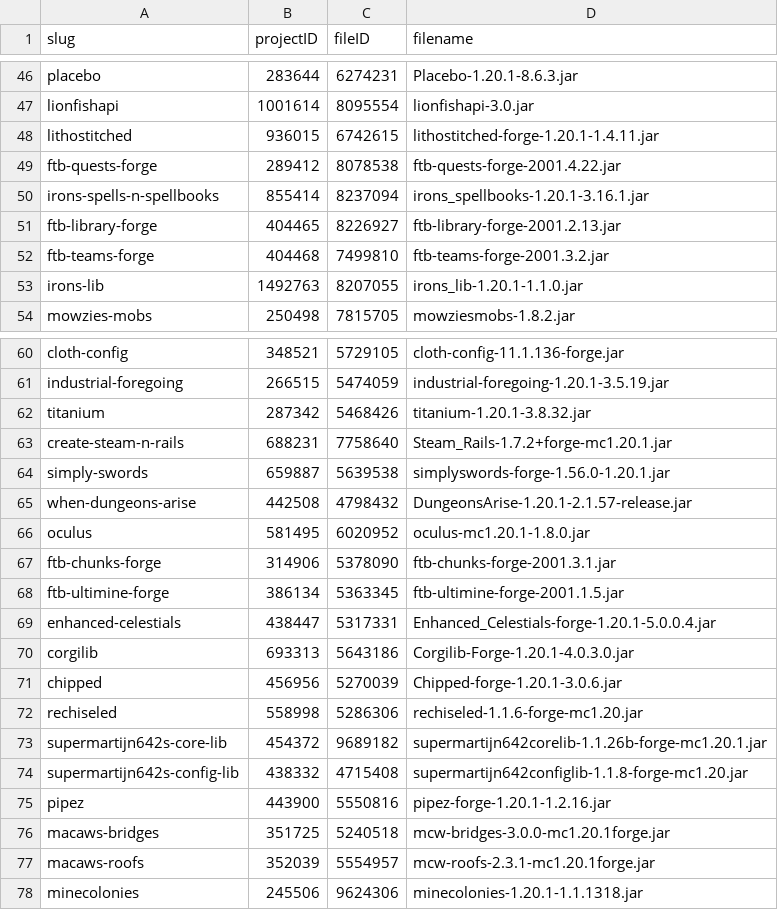
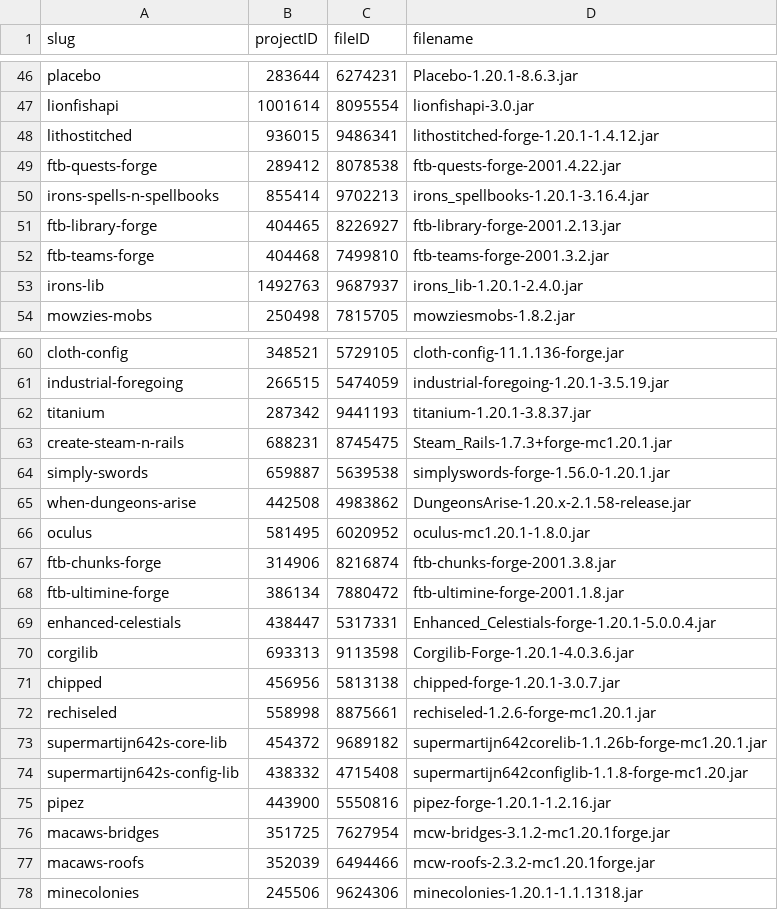
Before and after one commit to ThePowerMisha/ashes-of-the-fallen-world, a TSV file: overrides/ashes_docs/mods-lock.tsv, drawn as a sheet; only a part is shown, gaps mark what is left out; the diff covers the shown part only.

Commit message:
Trial 36 Forge 1.20.1 mod releases with a server startup check

```diff
--- a/overrides/ashes_docs/mods-lock.tsv
+++ b/overrides/ashes_docs/mods-lock.tsv
@@ -47,8 +47,8 @@ placebo	283644	6274231	Placebo-1.20.1-8.6.3.jar
 lionfishapi	1001614	8095554	lionfishapi-3.0.jar
-lithostitched	936015	6742615	lithostitched-forge-1.20.1-1.4.11.jar
+lithostitched	936015	9486341	lithostitched-forge-1.20.1-1.4.12.jar
 ftb-quests-forge	289412	8078538	ftb-quests-forge-2001.4.22.jar
-irons-spells-n-spellbooks	855414	8237094	irons_spellbooks-1.20.1-3.16.1.jar
+irons-spells-n-spellbooks	855414	9702213	irons_spellbooks-1.20.1-3.16.4.jar
 ftb-library-forge	404465	8226927	ftb-library-forge-2001.2.13.jar
 ftb-teams-forge	404468	7499810	ftb-teams-forge-2001.3.2.jar
-irons-lib	1492763	8207055	irons_lib-1.20.1-1.1.0.jar
+irons-lib	1492763	9687937	irons_lib-1.20.1-2.4.0.jar
 mowzies-mobs	250498	7815705	mowziesmobs-1.8.2.jar
@@ -61,13 +61,13 @@ cloth-config	348521	5729105	cloth-config-11.1.136-forge.jar
 industrial-foregoing	266515	5474059	industrial-foregoing-1.20.1-3.5.19.jar
-titanium	287342	5468426	titanium-1.20.1-3.8.32.jar
-create-steam-n-rails	688231	7758640	Steam_Rails-1.7.2+forge-mc1.20.1.jar
+titanium	287342	9441193	titanium-1.20.1-3.8.37.jar
+create-steam-n-rails	688231	8745475	Steam_Rails-1.7.3+forge-mc1.20.1.jar
 simply-swords	659887	5639538	simplyswords-forge-1.56.0-1.20.1.jar
-when-dungeons-arise	442508	4798432	DungeonsArise-1.20.1-2.1.57-release.jar
+when-dungeons-arise	442508	4983862	DungeonsArise-1.20.x-2.1.58-release.jar
 oculus	581495	6020952	oculus-mc1.20.1-1.8.0.jar
-ftb-chunks-forge	314906	5378090	ftb-chunks-forge-2001.3.1.jar
-ftb-ultimine-forge	386134	5363345	ftb-ultimine-forge-2001.1.5.jar
+ftb-chunks-forge	314906	8216874	ftb-chunks-forge-2001.3.8.jar
+ftb-ultimine-forge	386134	7880472	ftb-ultimine-forge-2001.1.8.jar
 enhanced-celestials	438447	5317331	Enhanced_Celestials-forge-1.20.1-5.0.0.4.jar
-corgilib	693313	5643186	Corgilib-Forge-1.20.1-4.0.3.0.jar
-chipped	456956	5270039	Chipped-forge-1.20.1-3.0.6.jar
-rechiseled	558998	5286306	rechiseled-1.1.6-forge-mc1.20.jar
+corgilib	693313	9113598	Corgilib-Forge-1.20.1-4.0.3.6.jar
+chipped	456956	5813138	chipped-forge-1.20.1-3.0.7.jar
+rechiseled	558998	8875661	rechiseled-1.2.6-forge-mc1.20.1.jar
 supermartijn642s-core-lib	454372	9689182	supermartijn642corelib-1.1.26b-forge-mc1.20.1.jar
@@ -75,4 +75,4 @@ supermartijn642s-config-lib	438332	4715408	supermartijn642configlib-1.1.8-forge-
 pipez	443900	5550816	pipez-forge-1.20.1-1.2.16.jar
-macaws-bridges	351725	5240518	mcw-bridges-3.0.0-mc1.20.1forge.jar
-macaws-roofs	352039	5554957	mcw-roofs-2.3.1-mc1.20.1forge.jar
+macaws-bridges	351725	7627954	mcw-bridges-3.1.2-mc1.20.1forge.jar
+macaws-roofs	352039	6494466	mcw-roofs-2.3.2-mc1.20.1forge.jar
 minecolonies	245506	9624306	minecolonies-1.20.1-1.1.1318.jar
```
Also changed, not shown: 46 edited cells elsewhere in this file, 12 other files.
